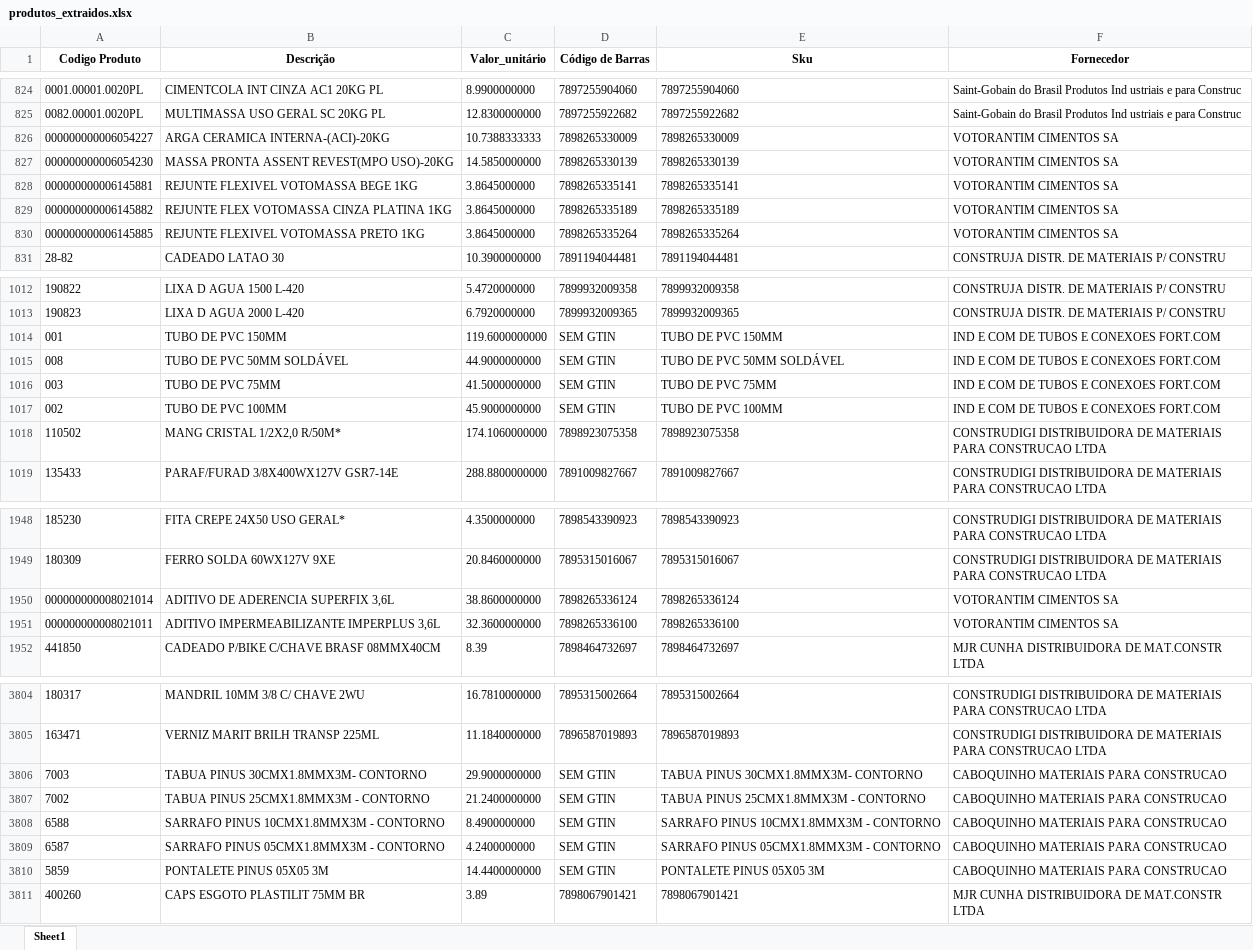
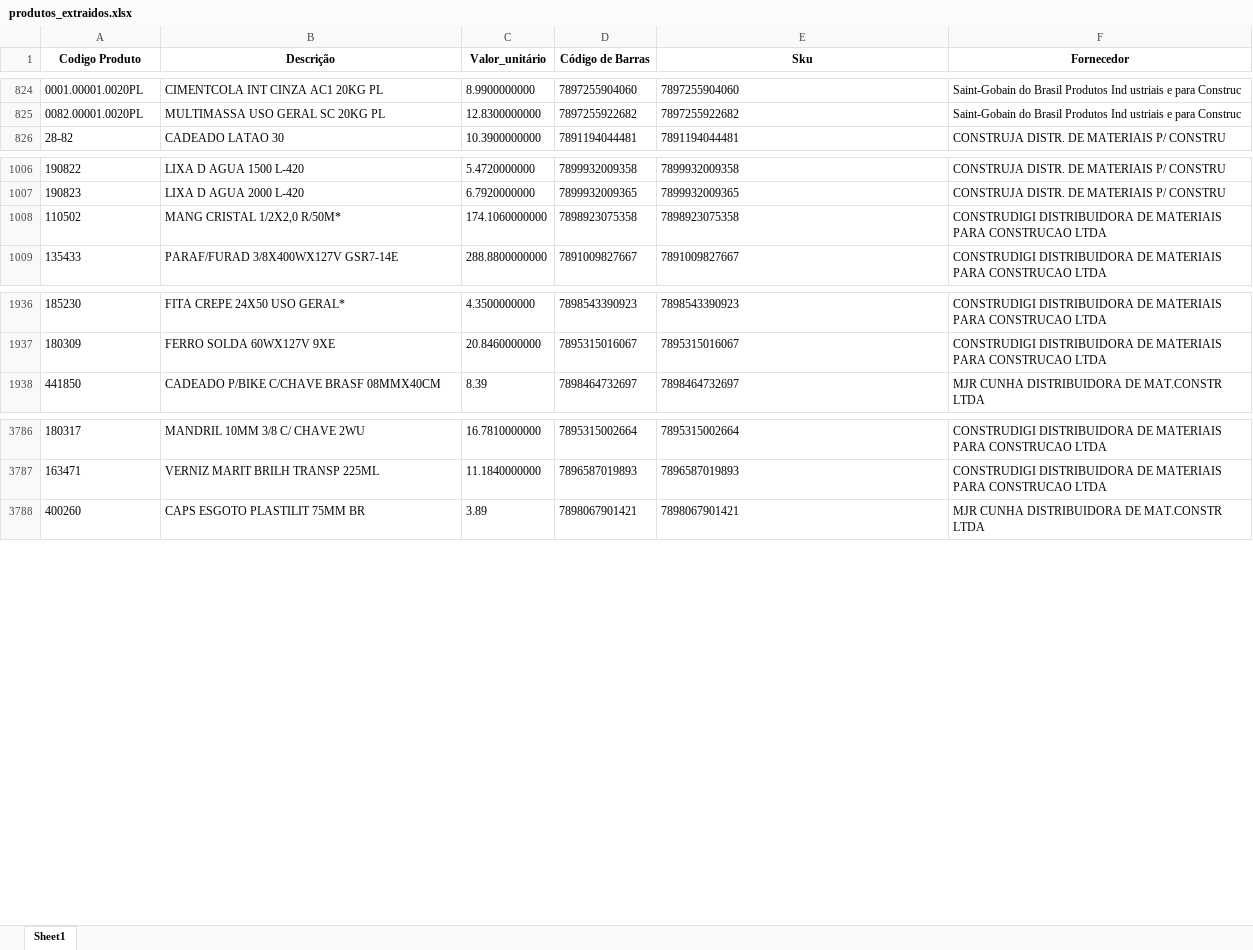
Before and after one commit to Lucas-Fernandes-Silva/auto_shopee, an Excel workbook: produtos_extraidos.xlsx, sheet Sheet1, drawn as a sheet; only a part is shown, gaps mark what is left out; values as stored, in another font and other column widths than the file's, no borders; the diff covers the shown part only; the diff names each change by its address in the sheet, - before the commit and + after, or states it on an @@ line.

```diff
--- a/produtos_extraidos.xlsx (sheet Sheet1)
+++ b/produtos_extraidos.xlsx (sheet Sheet1)
-row 826: 000000000006054227 | ARGA CERAMICA INTERNA-(ACI)-20KG | 10.7388333333 | 7898265330009 | 7898265330009 | VOTORANTIM CIMENTOS SA
-row 827: 000000000006054230 | MASSA PRONTA ASSENT REVEST(MPO USO)-20KG | 14.5850000000 | 7898265330139 | 7898265330139 | VOTORANTIM CIMENTOS SA
-row 828: 000000000006145881 | REJUNTE FLEXIVEL VOTOMASSA BEGE 1KG | 3.8645000000 | 7898265335141 | 7898265335141 | VOTORANTIM CIMENTOS SA
-row 829: 000000000006145882 | REJUNTE FLEX VOTOMASSA CINZA PLATINA 1KG | 3.8645000000 | 7898265335189 | 7898265335189 | VOTORANTIM CIMENTOS SA
-row 830: 000000000006145885 | REJUNTE FLEXIVEL VOTOMASSA PRETO 1KG | 3.8645000000 | 7898265335264 | 7898265335264 | VOTORANTIM CIMENTOS SA
-row 1014: 001 | TUBO DE PVC 150MM | 119.6000000000 | SEM GTIN | TUBO DE PVC 150MM | IND E COM DE TUBOS E CONEXOES FORT.COM
-row 1015: 008 | TUBO DE PVC 50MM SOLDÁVEL | 44.9000000000 | SEM GTIN | TUBO DE PVC 50MM SOLDÁVEL | IND E COM DE TUBOS E CONEXOES FORT.COM
-row 1016: 003 | TUBO DE PVC 75MM | 41.5000000000 | SEM GTIN | TUBO DE PVC 75MM | IND E COM DE TUBOS E CONEXOES FORT.COM
-row 1017: 002 | TUBO DE PVC 100MM | 45.9000000000 | SEM GTIN | TUBO DE PVC 100MM | IND E COM DE TUBOS E CONEXOES FORT.COM
-row 1950: 000000000008021014 | ADITIVO DE ADERENCIA SUPERFIX 3,6L | 38.8600000000 | 7898265336124 | 7898265336124 | VOTORANTIM CIMENTOS SA
-row 1951: 000000000008021011 | ADITIVO IMPERMEABILIZANTE IMPERPLUS 3,6L | 32.3600000000 | 7898265336100 | 7898265336100 | VOTORANTIM CIMENTOS SA
-row 3806: 7003 | TABUA PINUS 30CMX1.8MMX3M- CONTORNO | 29.9000000000 | SEM GTIN | TABUA PINUS 30CMX1.8MMX3M- CONTORNO | CABOQUINHO MATERIAIS PARA CONSTRUCAO
-row 3807: 7002 | TABUA PINUS 25CMX1.8MMX3M - CONTORNO | 21.2400000000 | SEM GTIN | TABUA PINUS 25CMX1.8MMX3M - CONTORNO | CABOQUINHO MATERIAIS PARA CONSTRUCAO
-row 3808: 6588 | SARRAFO PINUS 10CMX1.8MMX3M - CONTORNO | 8.4900000000 | SEM GTIN | SARRAFO PINUS 10CMX1.8MMX3M - CONTORNO | CABOQUINHO MATERIAIS PARA CONSTRUCAO
-row 3809: 6587 | SARRAFO PINUS 05CMX1.8MMX3M - CONTORNO | 4.2400000000 | SEM GTIN | SARRAFO PINUS 05CMX1.8MMX3M - CONTORNO | CABOQUINHO MATERIAIS PARA CONSTRUCAO
-row 3810: 5859 | PONTALETE PINUS 05X05 3M | 14.4400000000 | SEM GTIN | PONTALETE PINUS 05X05 3M | CABOQUINHO MATERIAIS PARA CONSTRUCAO
```
Also changed, not shown: 10 removed rows elsewhere in this sheet, 49 other files.
